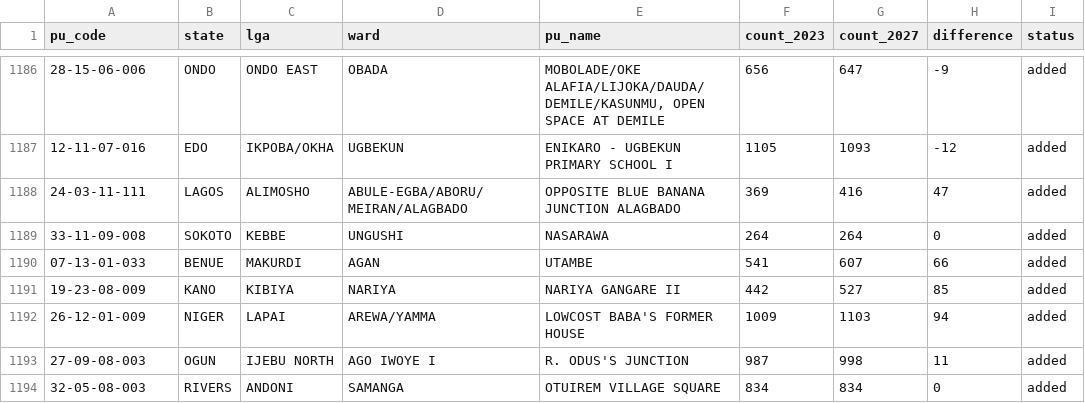
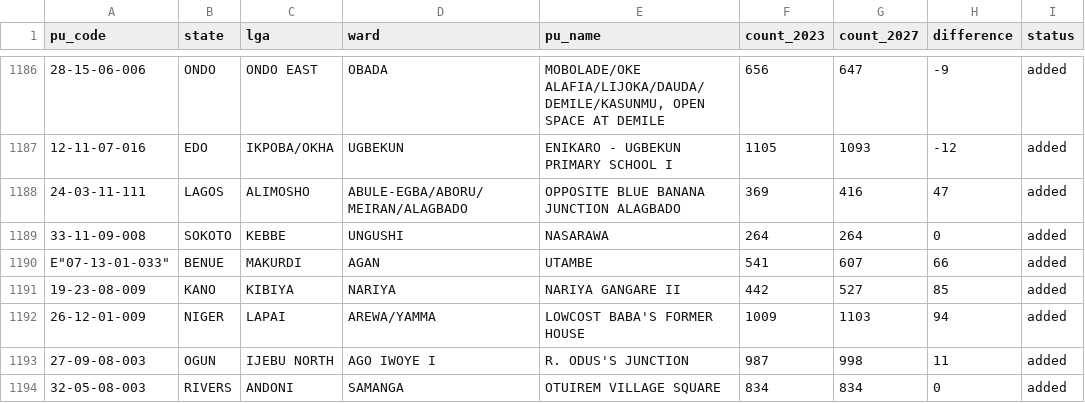
Before and after one commit to zanaspace/votersregister, a CSV file: data/voter_records.csv, drawn as a sheet; only a part is shown, gaps mark what is left out; the diff names each change by its address in the sheet, - before the commit and + after, or states it on an @@ line.

Commit message:
test

```diff
--- a/data/voter_records.csv
+++ b/data/voter_records.csv
-A1190 (pu_code): 07-13-01-033
+A1190 (pu_code): E"07-13-01-033"
```
